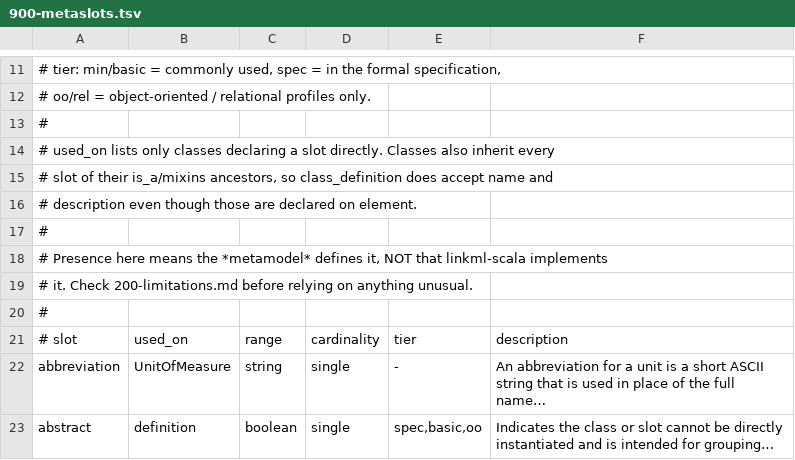
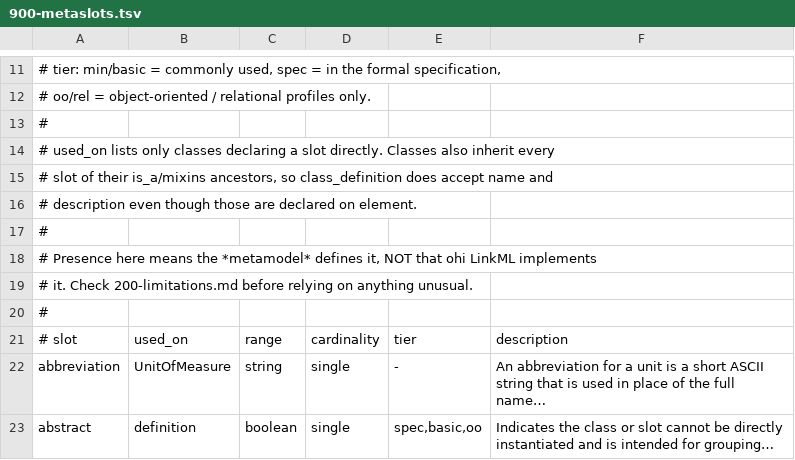
Before and after one commit to NeverBlink-OSS/linkml-scala, a TSV file: .agents/skills/linkml/900-metaslots.tsv, drawn as a sheet; only a part is shown, gaps mark what is left out.

Commit message:
Rename "LinkML-Scala" to "ohi LinkML"
This catches most stuff. There are still a few places where the old name is visible, but we will be replacing that as we solve further tasks (e.g., expanding the docs).

```diff
--- a/.agents/skills/linkml/900-metaslots.tsv
+++ b/.agents/skills/linkml/900-metaslots.tsv
@@ -17,3 +17,3 @@
 #
-# Presence here means the *metamodel* defines it, NOT that linkml-scala implements
+# Presence here means the *metamodel* defines it, NOT that ohi LinkML implements
 # it. Check 200-limitations.md before relying on anything unusual.
```
Also changed, not shown: 51 other files.
